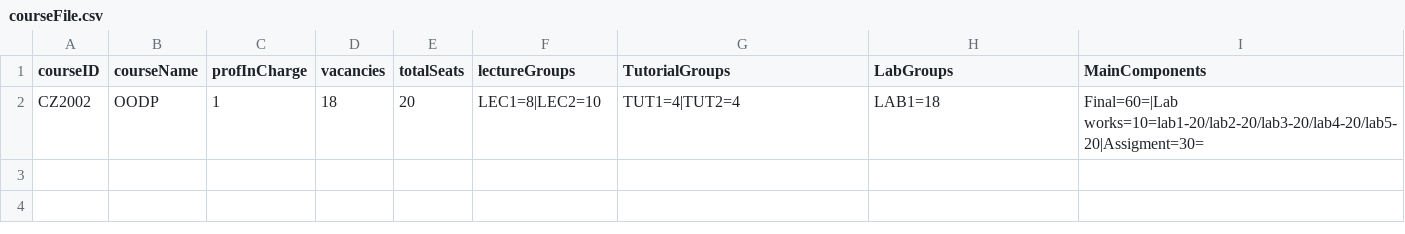
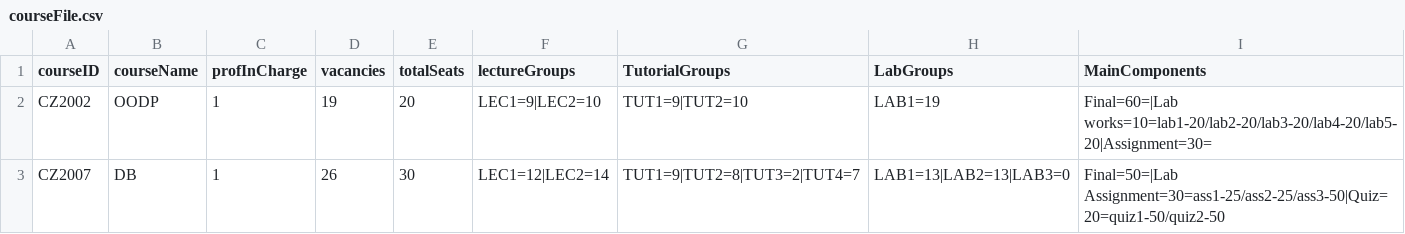
Before and after one commit to ERICCYS/CZ2002-SCRAME-Application, a CSV file: CZ2002-SCRAME-Application/data/courseFile.csv, drawn as a sheet.

```diff
--- a/CZ2002-SCRAME-Application/data/courseFile.csv
+++ b/CZ2002-SCRAME-Application/data/courseFile.csv
@@ -1,2 +1,3 @@
 courseID,courseName,profInCharge,vacancies,totalSeats,lectureGroups,TutorialGroups,LabGroups,MainComponents
-CZ2002,OODP,1,18,20,LEC1=8|LEC2=10,TUT1=4|TUT2=4,LAB1=18,Final=60=|Lab works=10=lab1-20/lab2-20/lab3-20/lab4-20/lab5-20|Assigment=30=
+CZ2002,OODP,1,19,20,LEC1=9|LEC2=10,TUT1=9|TUT2=10,LAB1=19,Final=60=|Lab works=10=lab1-20/lab2-20/lab3-20/lab4-20/lab5-20|Assignment=30=
+CZ2007,DB,1,26,30,LEC1=12|LEC2=14,TUT1=9|TUT2=8|TUT3=2|TUT4=7,LAB1=13|LAB2=13|LAB3=0,Final=50=|Lab Assignment=30=ass1-25/ass2-25/ass3-50|Quiz=20=quiz1-50/quiz2-50
```
Also changed, not shown: CZ2002-SCRAME-Application/data/markFile.csv, 4 other files.
